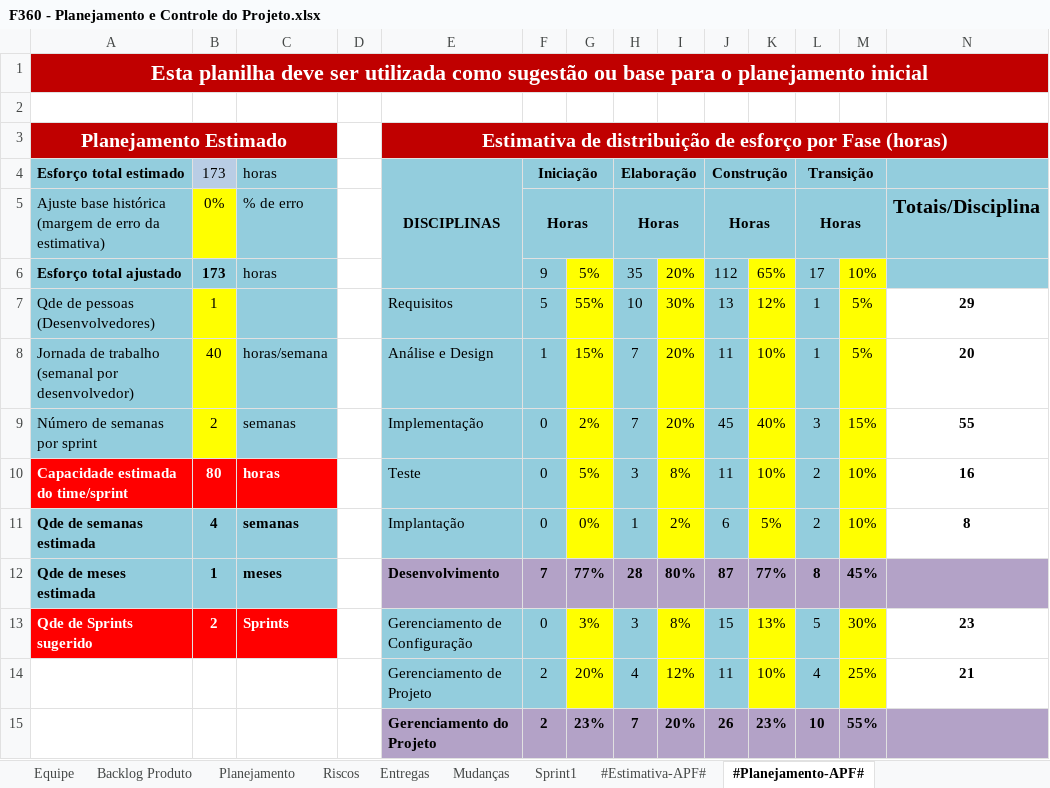
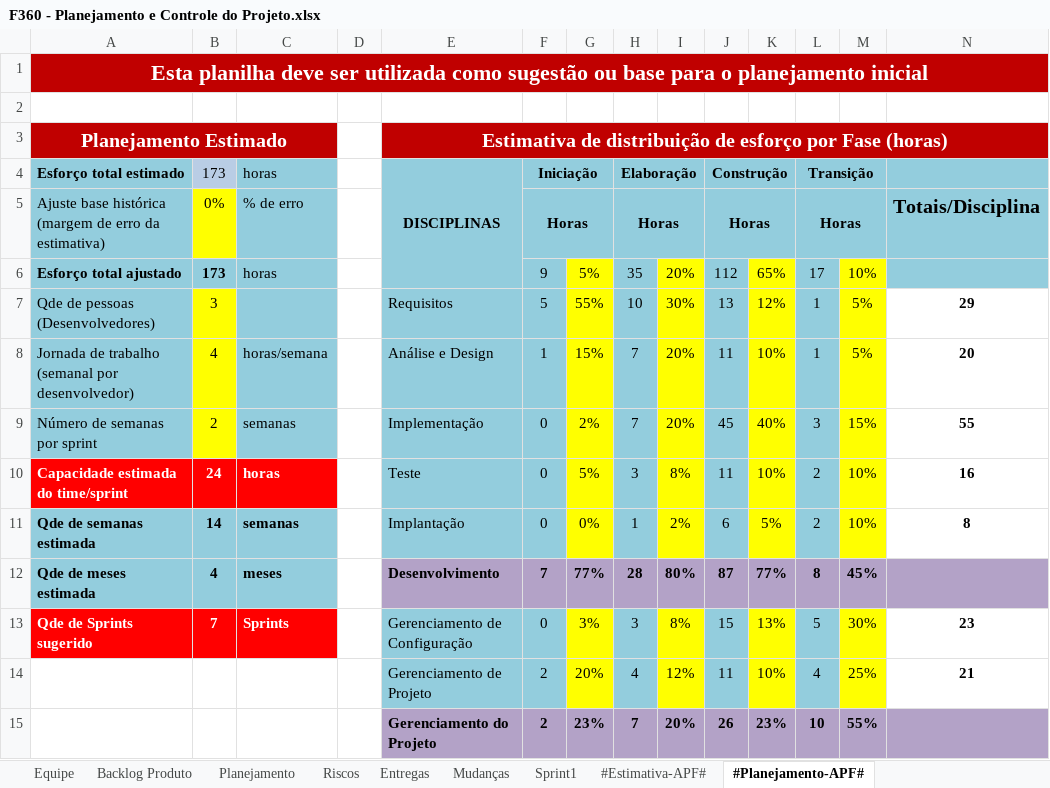
Before and after one commit to jbalarin7/F360, an Excel workbook: F360 - Finance360/Gerenciamento de Projeto/F360 - Planejamento e Controle do Projeto.xlsx, sheet #Planejamento-APF#, drawn as a sheet; only a part is shown; values as stored, in another font and other column widths than the file's, no borders; charts and pictures not drawn; the diff names each change by its address in the sheet, - before the commit and + after, or states it on an @@ line.

```diff
--- a/F360 - Finance360/Gerenciamento de Projeto/F360 - Planejamento e Controle do Projeto.xlsx (sheet #Planejamento-APF#)
+++ b/F360 - Finance360/Gerenciamento de Projeto/F360 - Planejamento e Controle do Projeto.xlsx (sheet #Planejamento-APF#)
-B7 (173): 1
+B7 (173): 3
-B8 (173): 40
+B8 (173): 4
-B10 (173): 80
+B10 (173): 24
-B11 (173): 4
+B11 (173): 14
-B12 (173): 1
+B12 (173): 4
-B13 (173): 2
+B13 (173): 7
```
Also changed, not shown: 1 other file.
